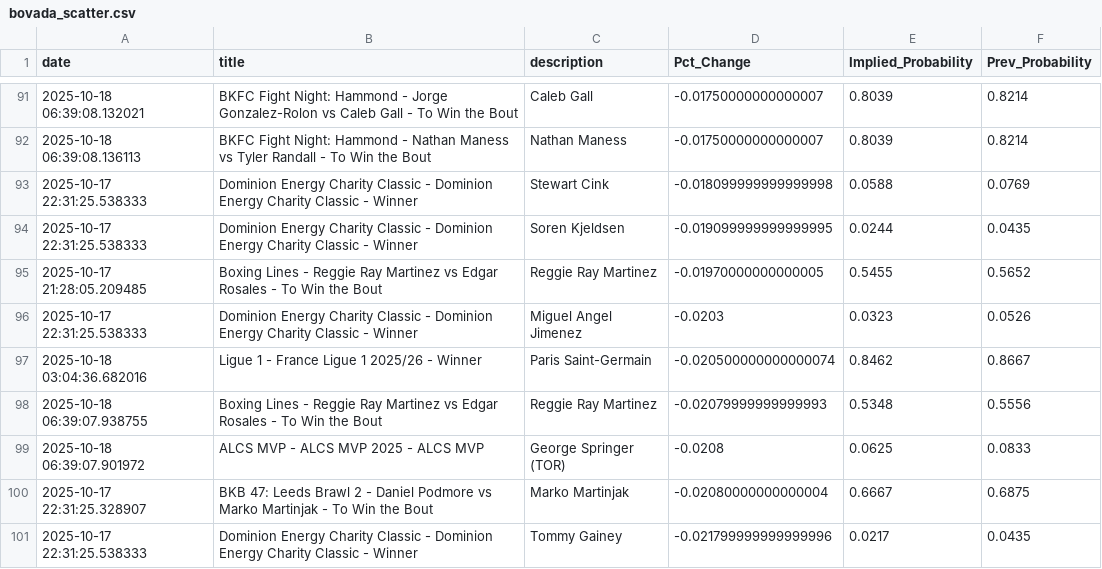
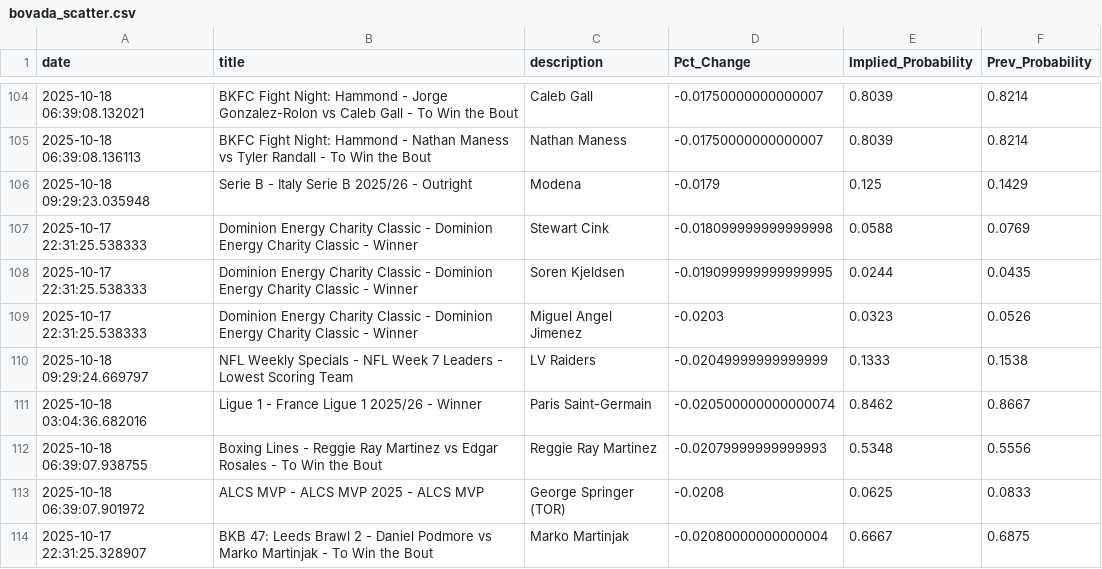
Before and after one commit to aaroncolesmith/bovada_data_1001, a CSV file: data/bovada_scatter.csv, drawn as a sheet; only a part is shown, gaps mark what is left out; the shorter side is filled out with more unchanged rows; the diff covers the shown part only.

Commit message:
Update data

```diff
--- a/data/bovada_scatter.csv
+++ b/data/bovada_scatter.csv
@@ -92,6 +105,7 @@ date,title,description,Pct_Change,Implied_Probability,Prev_Probability
 2025-10-18 06:39:08.136113,BKFC Fight Night: Hammond - Nathan Maness vs Tyler Randall - To Win the Bout,Nathan Maness,-0.01750000000000007,0.8039,0.8214
+2025-10-18 09:29:23.035948,Serie B - Italy Serie B 2025/26 - Outright,Modena,-0.0179,0.125,0.1429
 2025-10-17 22:31:25.538333,Dominion Energy Charity Classic - Dominion Energy Charity Classic - Winner,Stewart Cink,-0.018099999999999998,0.0588,0.0769
 2025-10-17 22:31:25.538333,Dominion Energy Charity Classic - Dominion Energy Charity Classic - Winner,Soren Kjeldsen,-0.019099999999999995,0.0244,0.0435
-2025-10-17 21:28:05.209485,Boxing Lines - Reggie Ray Martinez vs Edgar Rosales - To Win the Bout,Reggie Ray Martinez,-0.01970000000000005,0.5455,0.5652
 2025-10-17 22:31:25.538333,Dominion Energy Charity Classic - Dominion Energy Charity Classic - Winner,Miguel Angel Jimenez,-0.0203,0.0323,0.0526
+2025-10-18 09:29:24.669797,NFL Weekly Specials - NFL Week 7 Leaders - Lowest Scoring Team,LV Raiders,-0.02049999999999999,0.1333,0.1538
 2025-10-18 03:04:36.682016,Ligue 1 - France Ligue 1 2025/26 - Winner,Paris Saint-Germain,-0.020500000000000074,0.8462,0.8667
```
Also changed, not shown: 19 added rows, 1 removed row and 5 moved rows elsewhere in this file, 1 other file.
